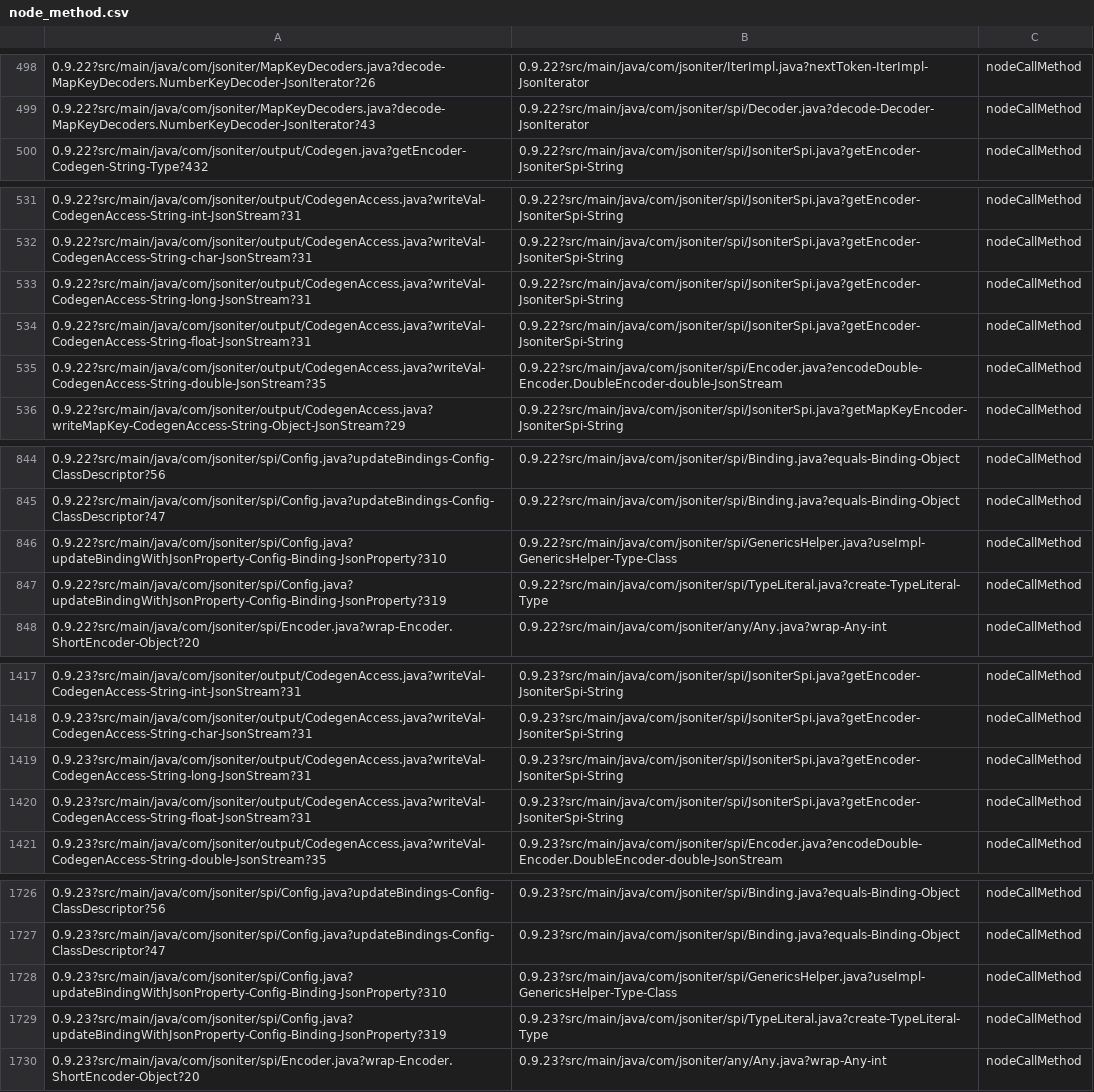
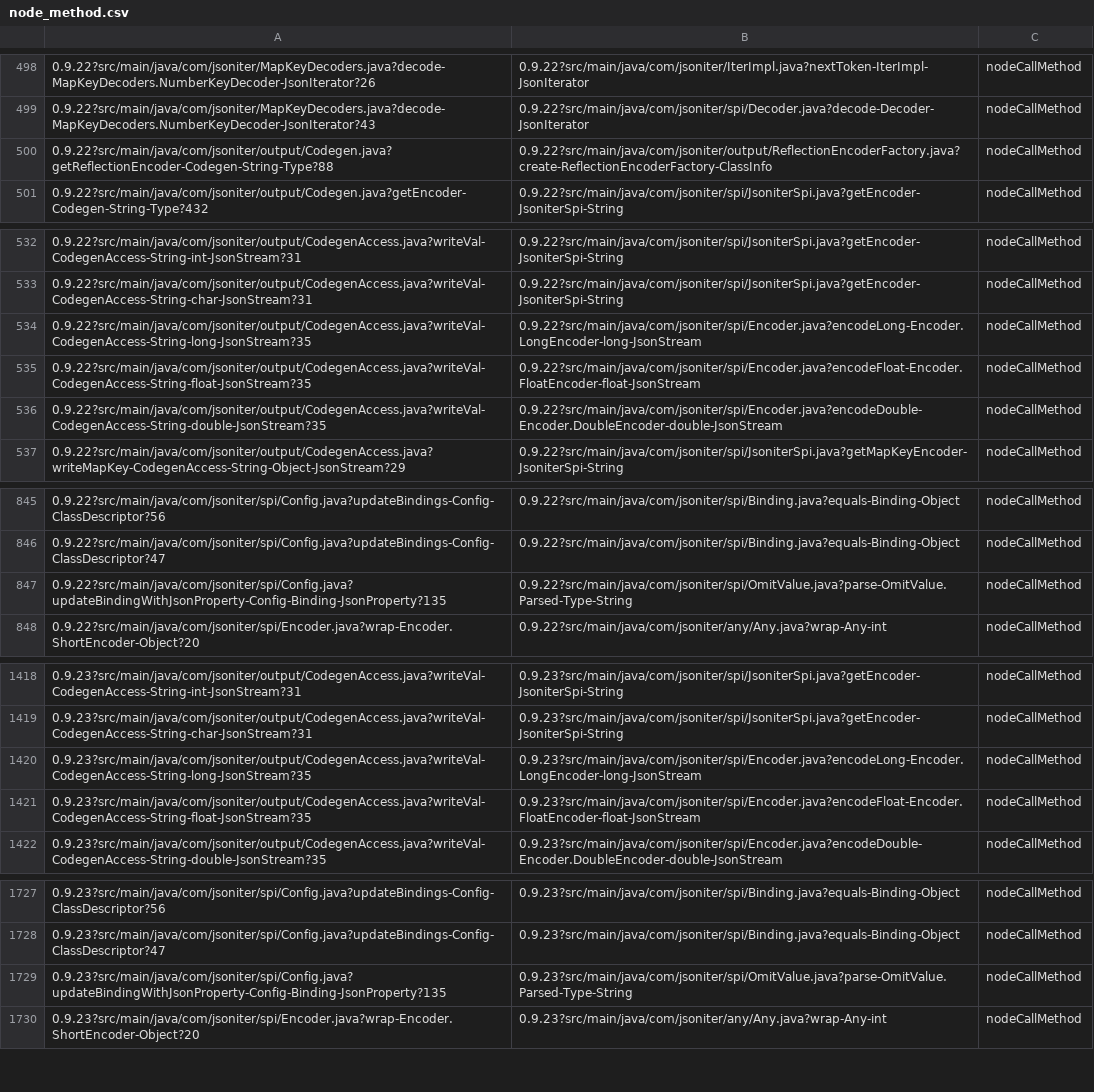
Before and after one commit to yueyuep/CodeScanning, a CSV file: tools/csvdata/node_method.csv, drawn as a sheet; only a part is shown, gaps mark what is left out; the diff covers the shown part only.

```diff
--- a/tools/csvdata/node_method.csv
+++ b/tools/csvdata/node_method.csv
@@ -499,2 +499,3 @@
 0.9.22?src/main/java/com/jsoniter/MapKeyDecoders.java?decode-MapKeyDecoders.NumberKeyDecoder-JsonIterator?43,0.9.22?src/main/java/com/jsoniter/spi/Decoder.java?decode-Decoder-JsonIterator,nodeCallMethod
+0.9.22?src/main/java/com/jsoniter/output/Codegen.java?getReflectionEncoder-Codegen-String-Type?88,0.9.22?src/main/java/com/jsoniter/output/ReflectionEncoderFactory.java?create-ReflectionEncoderFactory-ClassInfo,nodeCallMethod
 0.9.22?src/main/java/com/jsoniter/output/Codegen.java?getEncoder-Codegen-String-Type?432,0.9.22?src/main/java/com/jsoniter/spi/JsoniterSpi.java?getEncoder-JsoniterSpi-String,nodeCallMethod
@@ -532,4 +533,4 @@
 0.9.22?src/main/java/com/jsoniter/output/CodegenAccess.java?writeVal-CodegenAccess-String-char-JsonStream?31,0.9.22?src/main/java/com/jsoniter/spi/JsoniterSpi.java?getEncoder-JsoniterSpi-String,nodeCallMethod
-0.9.22?src/main/java/com/jsoniter/output/CodegenAccess.java?writeVal-CodegenAccess-String-long-JsonStream?31,0.9.22?src/main/java/com/jsoniter/spi/JsoniterSpi.java?getEncoder-JsoniterSpi-String,nodeCallMethod
-0.9.22?src/main/java/com/jsoniter/output/CodegenAccess.java?writeVal-CodegenAccess-String-float-JsonStream?31,0.9.22?src/main/java/com/jsoniter/spi/JsoniterSpi.java?getEncoder-JsoniterSpi-String,nodeCallMethod
+0.9.22?src/main/java/com/jsoniter/output/CodegenAccess.java?writeVal-CodegenAccess-String-long-JsonStream?35,0.9.22?src/main/java/com/jsoniter/spi/Encoder.java?encodeLong-Encoder.LongEncoder-long-JsonStream,nodeCallMethod
+0.9.22?src/main/java/com/jsoniter/output/CodegenAccess.java?writeVal-CodegenAccess-String-float-JsonStream?35,0.9.22?src/main/java/com/jsoniter/spi/Encoder.java?encodeFloat-Encoder.FloatEncoder-float-JsonStream,nodeCallMethod
 0.9.22?src/main/java/com/jsoniter/output/CodegenAccess.java?writeVal-CodegenAccess-String-double-JsonStream?35,0.9.22?src/main/java/com/jsoniter/spi/Encoder.java?encodeDouble-Encoder.DoubleEncoder-double-JsonStream,nodeCallMethod
@@ -845,4 +846,3 @@
 0.9.22?src/main/java/com/jsoniter/spi/Config.java?updateBindings-Config-ClassDescriptor?47,0.9.22?src/main/java/com/jsoniter/spi/Binding.java?equals-Binding-Object,nodeCallMethod
-0.9.22?src/main/java/com/jsoniter/spi/Config.java?updateBindingWithJsonProperty-Config-Binding-JsonProperty?310,0.9.22?src/main/java/com/jsoniter/spi/GenericsHelper.java?useImpl-GenericsHelper-Type-Class,nodeCallMethod
-0.9.22?src/main/java/com/jsoniter/spi/Config.java?updateBindingWithJsonProperty-Config-Binding-JsonProperty?319,0.9.22?src/main/java/com/jsoniter/spi/TypeLiteral.java?create-TypeLiteral-Type,nodeCallMethod
+0.9.22?src/main/java/com/jsoniter/spi/Config.java?updateBindingWithJsonProperty-Config-Binding-JsonProperty?135,0.9.22?src/main/java/com/jsoniter/spi/OmitValue.java?parse-OmitValue.Parsed-Type-String,nodeCallMethod
 0.9.22?src/main/java/com/jsoniter/spi/Encoder.java?wrap-Encoder.ShortEncoder-Object?20,0.9.22?src/main/java/com/jsoniter/any/Any.java?wrap-Any-int,nodeCallMethod
@@ -1418,4 +1419,4 @@
 0.9.23?src/main/java/com/jsoniter/output/CodegenAccess.java?writeVal-CodegenAccess-String-char-JsonStream?31,0.9.23?src/main/java/com/jsoniter/spi/JsoniterSpi.java?getEncoder-JsoniterSpi-String,nodeCallMethod
-0.9.23?src/main/java/com/jsoniter/output/CodegenAccess.java?writeVal-CodegenAccess-String-long-JsonStream?31,0.9.23?src/main/java/com/jsoniter/spi/JsoniterSpi.java?getEncoder-JsoniterSpi-String,nodeCallMethod
-0.9.23?src/main/java/com/jsoniter/output/CodegenAccess.java?writeVal-CodegenAccess-String-float-JsonStream?31,0.9.23?src/main/java/com/jsoniter/spi/JsoniterSpi.java?getEncoder-JsoniterSpi-String,nodeCallMethod
+0.9.23?src/main/java/com/jsoniter/output/CodegenAccess.java?writeVal-CodegenAccess-String-long-JsonStream?35,0.9.23?src/main/java/com/jsoniter/spi/Encoder.java?encodeLong-Encoder.LongEncoder-long-JsonStream,nodeCallMethod
+0.9.23?src/main/java/com/jsoniter/output/CodegenAccess.java?writeVal-CodegenAccess-String-float-JsonStream?35,0.9.23?src/main/java/com/jsoniter/spi/Encoder.java?encodeFloat-Encoder.FloatEncoder-float-JsonStream,nodeCallMethod
 0.9.23?src/main/java/com/jsoniter/output/CodegenAccess.java?writeVal-CodegenAccess-String-double-JsonStream?35,0.9.23?src/main/java/com/jsoniter/spi/Encoder.java?encodeDouble-Encoder.DoubleEncoder-double-JsonStream,nodeCallMethod
@@ -1727,4 +1728,3 @@
 0.9.23?src/main/java/com/jsoniter/spi/Config.java?updateBindings-Config-ClassDescriptor?47,0.9.23?src/main/java/com/jsoniter/spi/Binding.java?equals-Binding-Object,nodeCallMethod
-0.9.23?src/main/java/com/jsoniter/spi/Config.java?updateBindingWithJsonProperty-Config-Binding-JsonProperty?310,0.9.23?src/main/java/com/jsoniter/spi/GenericsHelper.java?useImpl-GenericsHelper-Type-Class,nodeCallMethod
-0.9.23?src/main/java/com/jsoniter/spi/Config.java?updateBindingWithJsonProperty-Config-Binding-JsonProperty?319,0.9.23?src/main/java/com/jsoniter/spi/TypeLiteral.java?create-TypeLiteral-Type,nodeCallMethod
+0.9.23?src/main/java/com/jsoniter/spi/Config.java?updateBindingWithJsonProperty-Config-Binding-JsonProperty?135,0.9.23?src/main/java/com/jsoniter/spi/OmitValue.java?parse-OmitValue.Parsed-Type-String,nodeCallMethod
 0.9.23?src/main/java/com/jsoniter/spi/Encoder.java?wrap-Encoder.ShortEncoder-Object?20,0.9.23?src/main/java/com/jsoniter/any/Any.java?wrap-Any-int,nodeCallMethod
```
Also changed, not shown: 1 added row elsewhere in this file, tools/csvdata/method_method.csv, 12 other files.
